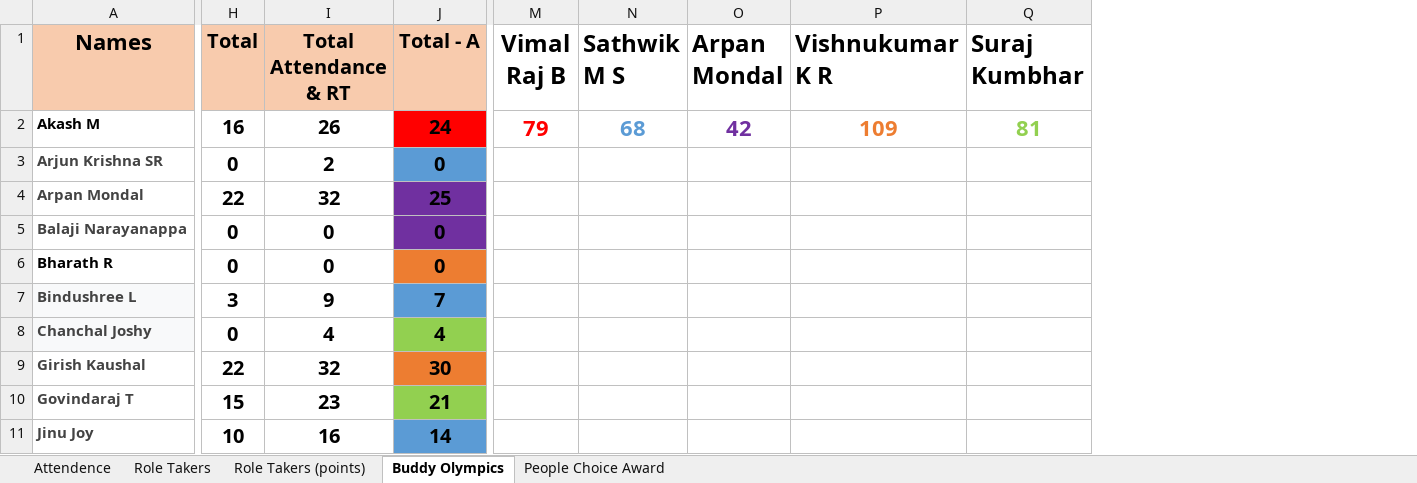
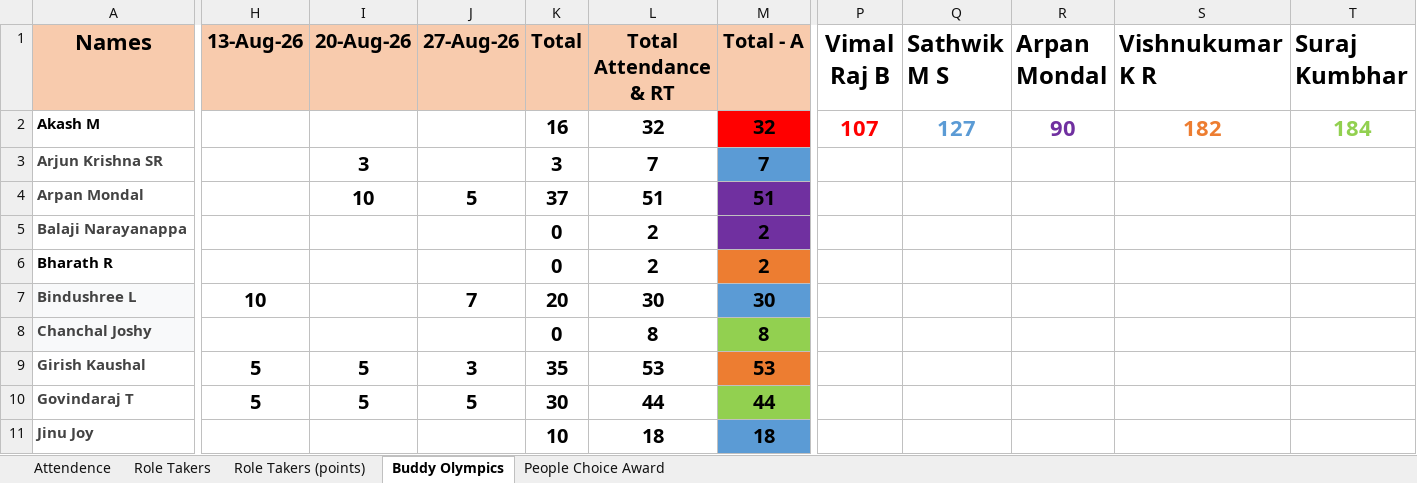
Before and after one commit to TextronIndiaToastmasters/website, an Excel workbook: excel-data/stats.xlsm, sheet Buddy Olympics, drawn as a sheet; only a part is shown, gaps mark what is left out; values as stored, in another font and other column widths than the file's, no borders; addresses are those after the commit; the diff covers the shown part only; the diff names each change by its address in the sheet, - before the commit and + after, or states it on an @@ line.

```diff
--- a/excel-data/stats.xlsm (sheet Buddy Olympics)
+++ b/excel-data/stats.xlsm (sheet Buddy Olympics)
+column H (13-Aug-26), rows 7-10: 10 |  | 5 | 5
+column I (20-Aug-26), rows 3-10: 3 | 10 |  |  |  |  | 5 | 5
+column J (27-Aug-26), rows 4-10: 5 |  |  | 7 |  | 3 | 5
-L2 (Total Attendance & RT): 26
+L2 (Total Attendance & RT): 32
-M2 (Total - A): 24
+M2 (Total - A): 32
-P2 (Vimal Raj B): 79
+P2 (Vimal Raj B): 107
-Q2 (Sathwik M S): 68
+Q2 (Sathwik M S): 127
-R2 (Arpan Mondal): 42
+R2 (Arpan Mondal): 90
-S2 (Vishnukumar K R): 109
+S2 (Vishnukumar K R): 182
-T2 (Suraj Kumbhar): 81
+T2 (Suraj Kumbhar): 184
-K3 (Total): 0
+K3 (Total): 3
-L3 (Total Attendance & RT): 2
+L3 (Total Attendance & RT): 7
-M3 (Total - A): 0
+M3 (Total - A): 7
-K4 (Total): 22
+K4 (Total): 37
-L4 (Total Attendance & RT): 32
+L4 (Total Attendance & RT): 51
-M4 (Total - A): 25
+M4 (Total - A): 51
-L5:L6 (Total Attendance & RT): 0
+L5:L6 (Total Attendance & RT): 2
-M5:M6 (Total - A): 0
+M5:M6 (Total - A): 2
-K7 (Total): 3
+K7 (Total): 20
-L7 (Total Attendance & RT): 9
+L7 (Total Attendance & RT): 30
-M7 (Total - A): 7
+M7 (Total - A): 30
-L8 (Total Attendance & RT): 4
+L8 (Total Attendance & RT): 8
-M8 (Total - A): 4
+M8 (Total - A): 8
-K9 (Total): 22
+K9 (Total): 35
-L9 (Total Attendance & RT): 32
+L9 (Total Attendance & RT): 53
-M9 (Total - A): 30
+M9 (Total - A): 53
-K10 (Total): 15
+K10 (Total): 30
-L10 (Total Attendance & RT): 23
+L10 (Total Attendance & RT): 44
-M10 (Total - A): 21
+M10 (Total - A): 44
-L11 (Total Attendance & RT): 16
+L11 (Total Attendance & RT): 18
-M11 (Total - A): 14
+M11 (Total - A): 18
```
Also changed, not shown: 60 edited cells elsewhere in this sheet, sheet Attendence, sheet Role Takers (points), sheet Role Takers, sheet People Choice Award, formulas that keep their value, 7 other files.
